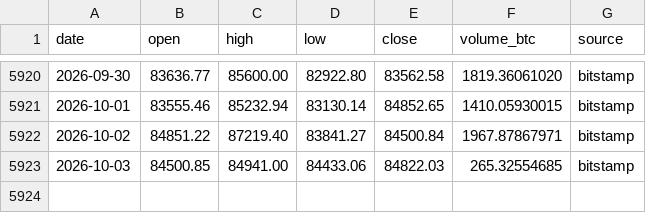
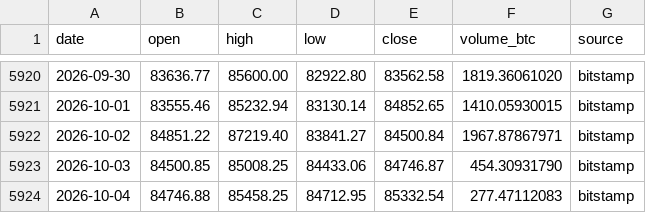
Before and after one commit to nateg511-wq/Daily-Weekly-Tracker, a CSV file: data/btc_usd_daily_full.csv, drawn as a sheet; only a part is shown, gaps mark what is left out.

```diff
--- a/data/btc_usd_daily_full.csv
+++ b/data/btc_usd_daily_full.csv
@@ -5922,2 +5922,3 @@ date,open,high,low,close,volume_btc,source
 2026-10-02,84851.22,87219.40,83841.27,84500.84,1967.87867971,bitstamp
-2026-10-03,84500.85,84941.00,84433.06,84822.03,265.32554685,bitstamp
+2026-10-03,84500.85,85008.25,84433.06,84746.87,454.30931790,bitstamp
+2026-10-04,84746.88,85458.25,84712.95,85332.54,277.47112083,bitstamp
```
Also changed, not shown: data/btc_usd_daily.csv, data/indicators_monthly.csv, 13 other files.
